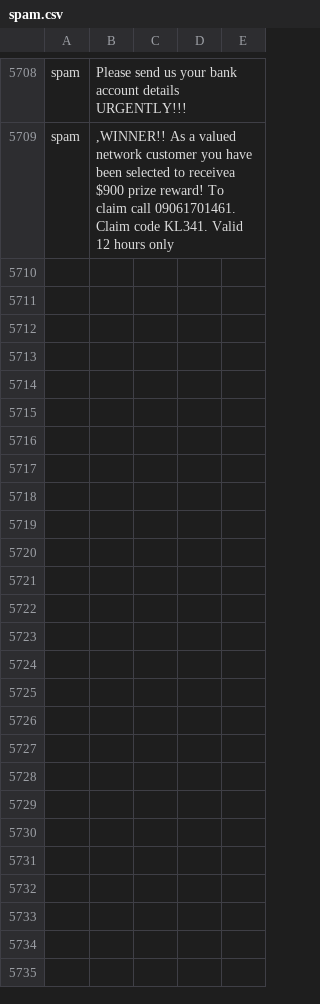
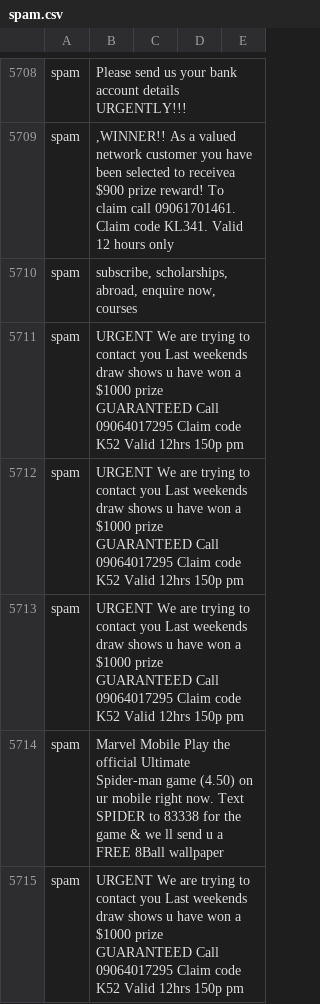
Before and after one commit to SarangKumar/Spam-Shield, a CSV file: static/dataset/spam.csv, drawn as a sheet; only a part is shown, gaps mark what is left out; the diff names each change by its address in the sheet, - before the commit and + after, or states it on an @@ line.

```diff
--- a/static/dataset/spam.csv
+++ b/static/dataset/spam.csv
+row 5710: spam | subscribe, scholarships, abroad, enquire now, courses
+row 5711: spam | URGENT We are trying to contact you Last weekends draw shows u have won a $1000 prize GUARANTEED Call 09064017295 Claim code K52 Valid 12hrs 150p pm
+row 5712: spam | URGENT We are trying to contact you Last weekends draw shows u have won a $1000 prize GUARANTEED Call 09064017295 Claim code K52 Valid 12hrs 150p pm
+row 5713: spam | URGENT We are trying to contact you Last weekends draw shows u have won a $1000 prize GUARANTEED Call 09064017295 Claim code K52 Valid 12hrs 150p pm
+row 5714: spam | Marvel Mobile Play the official Ultimate Spider-man game (4.50) on ur mobile right now. Text SPIDER to 83338 for the game & we ll send u a FREE 8Ball wallpaper
+row 5715: spam | URGENT We are trying to contact you Last weekends draw shows u have won a $1000 prize GUARANTEED Call 09064017295 Claim code K52 Valid 12hrs 150p pm
```
Also changed, not shown: 5 other files.
